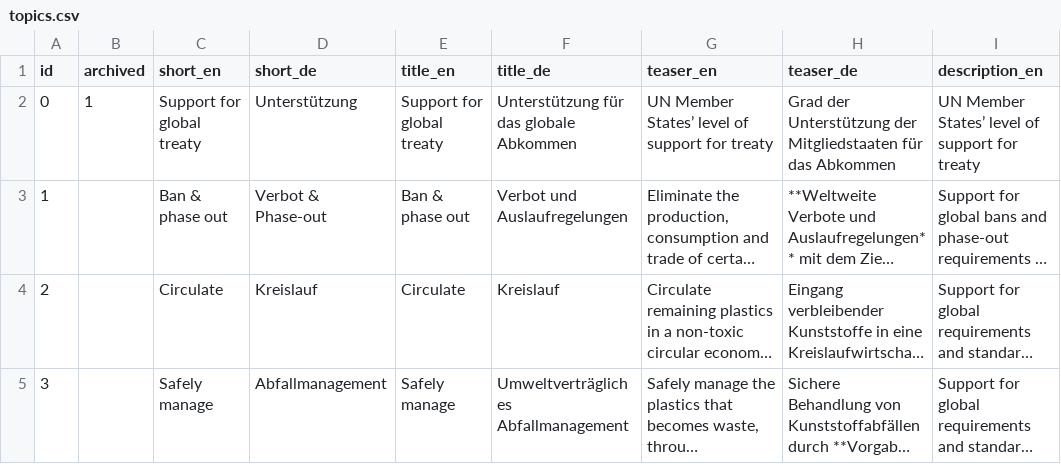
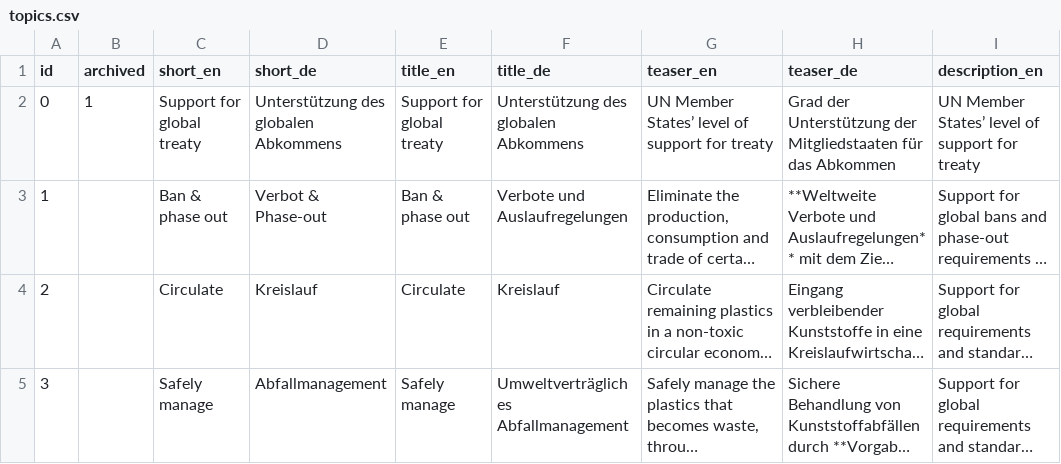
Before and after one commit to WWF-Deutschland/plastic-navigator-test, a CSV file: data/layers/policy/topics.csv, drawn as a sheet; only a part is shown; long unchanged cells end in …; the diff covers the shown part only; the diff names each change by its address in the sheet, - before the commit and + after, or states it on an @@ line.

```diff
--- a/data/layers/policy/topics.csv
+++ b/data/layers/policy/topics.csv
-D2 (short_de): Unterstützung
+D2 (short_de): Unterstützung des globalen Abkommens
-F2 (title_de): Unterstützung für das globale Abkommen
+F2 (title_de): Unterstützung des globalen Abkommens
-F3 (title_de): Verbot und Auslaufregelungen
+F3 (title_de): Verbote und Auslaufregelungen
```
Also changed, not shown: 2 edited cells elsewhere in this file, data/layers/policy/topic-positions.csv, 12 other files.
